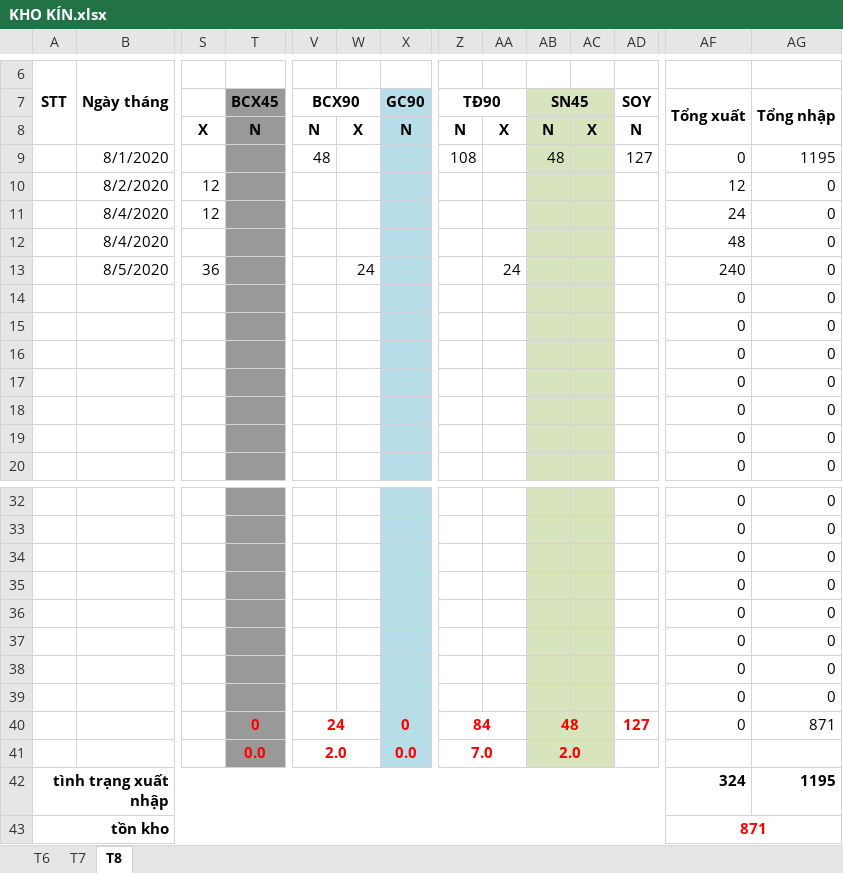
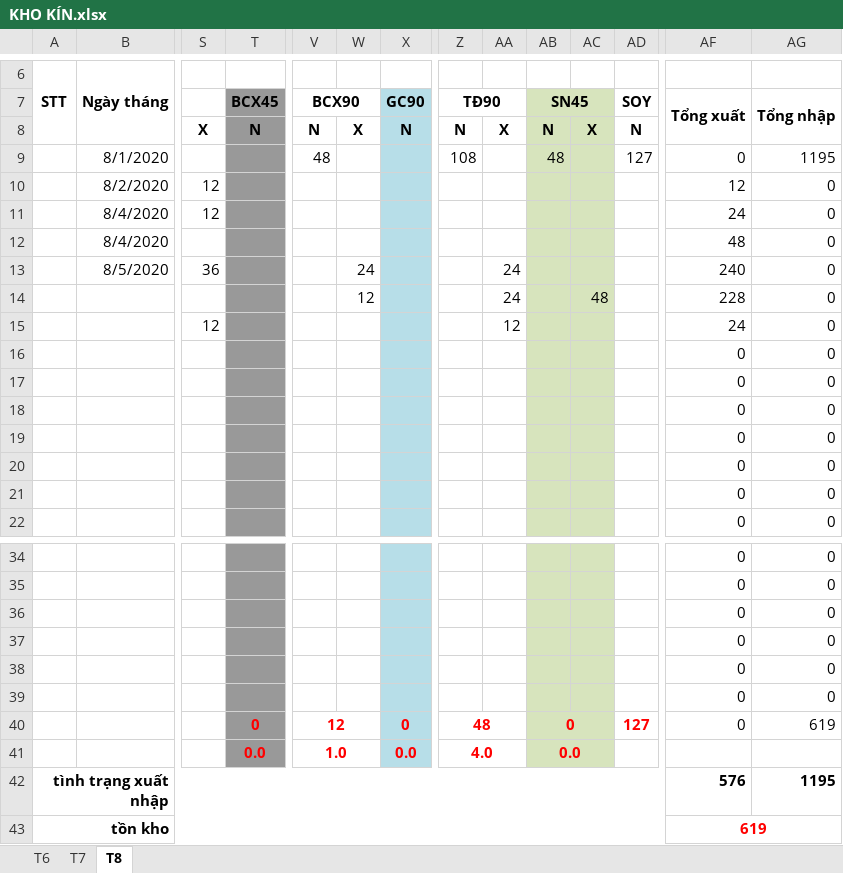
Before and after one commit to lexusna98/HangWorkspace, an Excel workbook: KẾ TOÁN - THÁI HẰNG/KHO KÍN.xlsx, sheet T8, drawn as a sheet; only a part is shown, gaps mark what is left out; values as stored, in another font and other column widths than the file's, no borders; removed rows and columns are numbered as before the commit, all else as after; rows hold the shown columns only; the diff names each change by its address in the sheet, - before the commit and + after, or states it on an @@ line.

```diff
--- a/KẾ TOÁN - THÁI HẰNG/KHO KÍN.xlsx (sheet T8)
+++ b/KẾ TOÁN - THÁI HẰNG/KHO KÍN.xlsx (sheet T8)
+row 14:  |  |  |  |  | 12 |  |  | 24 |  | 48 |  | 228 | 0
+row 15:  |  | 12 |  |  |  |  |  | 12 |  |  |  | 24 | 0
-row 38:  |  |  |  |  |  |  |  |  |  |  |  | 0 | 0
-row 39:  |  |  |  |  |  |  |  |  |  |  |  | 0 | 0
-row 40:  |  |  | 0 | 24 |  | 0 | 84 |  | 48 |  | 127 | 0 | 871
-row 41:  |  |  | 0.0 | 2.0 |  | 0.0 | 7.0 |  | 2.0
+row 40:  |  |  | 0 | 12 |  | 0 | 48 |  | 0 |  | 127 | 0 | 619
+row 41:  |  |  | 0.0 | 1.0 |  | 0.0 | 4.0 |  | 0.0
-AF42: 324
+AF42: 576
-AF43: 871
+AF43: 619
```
Also changed, not shown: formulas that keep their value, KẾ TOÁN - THÁI HẰNG/QUỲNH TRANG/KHO,DT, CP.xlsx, KẾ TOÁN - THÁI HẰNG/báo cáo kho.xlsx, 2 other files.
